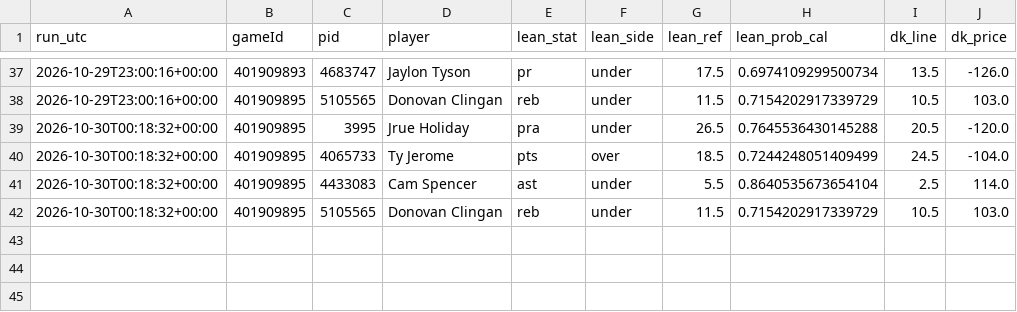
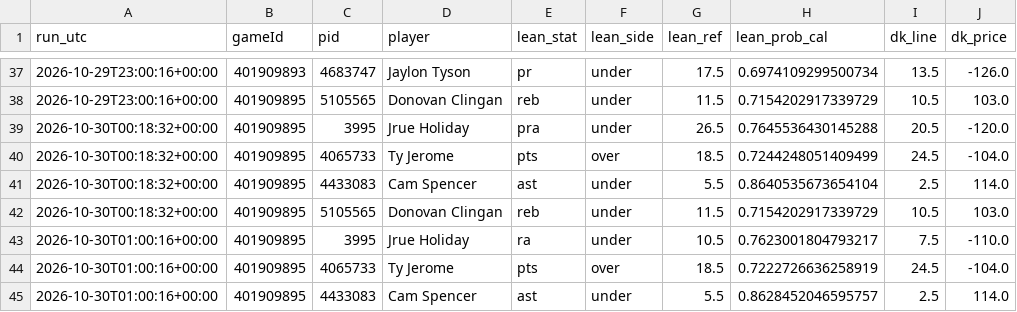
Before and after one commit to mikehollandwork-source/NBA, a CSV file: reports/live/dk_lines/2026-10-29.csv, drawn as a sheet; only a part is shown, gaps mark what is left out.

```diff
--- a/reports/live/dk_lines/2026-10-29.csv
+++ b/reports/live/dk_lines/2026-10-29.csv
@@ -42 +42,4 @@ run_utc,gameId,pid,player,lean_stat,lean_side,lean_ref,lean_prob_cal,dk_line,dk_
 2026-10-30T00:18:32+00:00,401909895,5105565,Donovan Clingan,reb,under,11.5,0.7154202917339729,10.5,103.0
+2026-10-30T01:00:16+00:00,401909895,3995,Jrue Holiday,ra,under,10.5,0.7623001804793217,7.5,-110.0
+2026-10-30T01:00:16+00:00,401909895,4065733,Ty Jerome,pts,over,18.5,0.7222726636258919,24.5,-104.0
+2026-10-30T01:00:16+00:00,401909895,4433083,Cam Spencer,ast,under,5.5,0.8628452046595757,2.5,114.0
```
Also changed, not shown: reports/live/game_day_2026-10-29.csv, reports/live/locked/2026-10-29/MEM@POR.csv, 3 other files.
